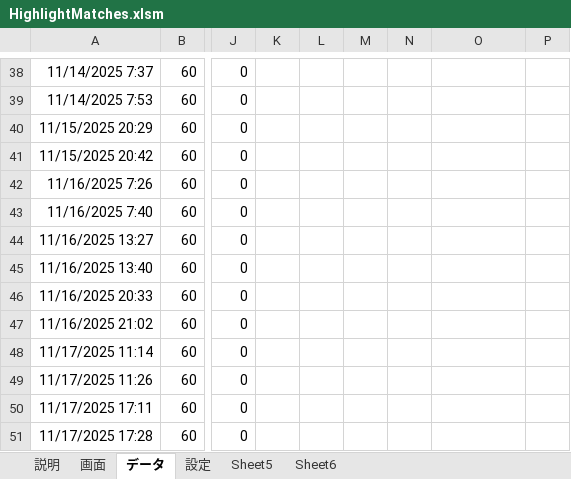
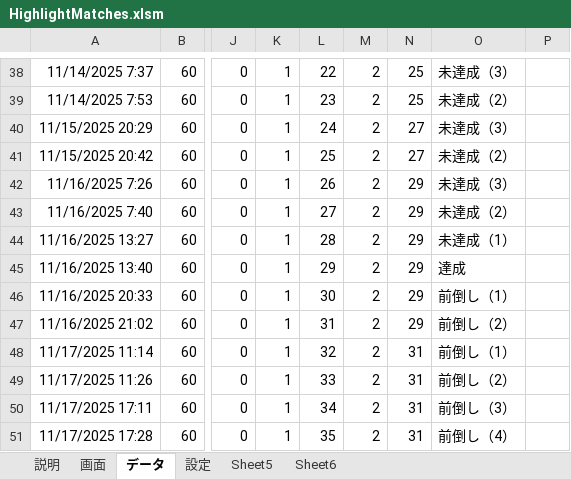
Before and after one commit to macoton/HighlightMatches, an Excel workbook: HighlightMatches.xlsm, sheet データ, drawn as a sheet; only a part is shown, gaps mark what is left out; values as stored, in another font and other column widths than the file's, no borders; charts and pictures not drawn; the diff covers the shown part only; the diff names each change by its address in the sheet, - before the commit and + after, or states it on an @@ line.

```diff
--- a/HighlightMatches.xlsm (sheet データ)
+++ b/HighlightMatches.xlsm (sheet データ)
-K38:K51: (empty)
+K38:K51: 1
-L38: (empty)
+L38: 22
-M38:M51: (empty)
+M38:M51: 2
-N38:N39: (empty)
+N38:N39: 25
-O38: (empty)
+O38: 未達成（3）
-L39: (empty)
+L39: 23
-O39: (empty)
+O39: 未達成（2）
-L40: (empty)
+L40: 24
-N40:N41: (empty)
+N40:N41: 27
-O40: (empty)
+O40: 未達成（3）
-L41: (empty)
+L41: 25
-O41: (empty)
+O41: 未達成（2）
-L42: (empty)
+L42: 26
-N42:N47: (empty)
+N42:N47: 29
-O42: (empty)
+O42: 未達成（3）
-L43: (empty)
+L43: 27
-O43: (empty)
+O43: 未達成（2）
-L44: (empty)
+L44: 28
-O44: (empty)
+O44: 未達成（1）
-L45: (empty)
+L45: 29
-O45: (empty)
+O45: 達成
-L46: (empty)
+L46: 30
-O46: (empty)
+O46: 前倒し（1）
-L47: (empty)
+L47: 31
-O47: (empty)
+O47: 前倒し（2）
-L48: (empty)
+L48: 32
-N48:N51: (empty)
+N48:N51: 31
-O48: (empty)
+O48: 前倒し（1）
-L49: (empty)
+L49: 33
-O49: (empty)
+O49: 前倒し（2）
-L50: (empty)
+L50: 34
-O50: (empty)
+O50: 前倒し（3）
-L51: (empty)
+L51: 35
-O51: (empty)
+O51: 前倒し（4）
```
Also changed, not shown: 2 added rows and 138 edited cells elsewhere in this sheet, sheet 画面, sheet 設定, charts or pictures.
